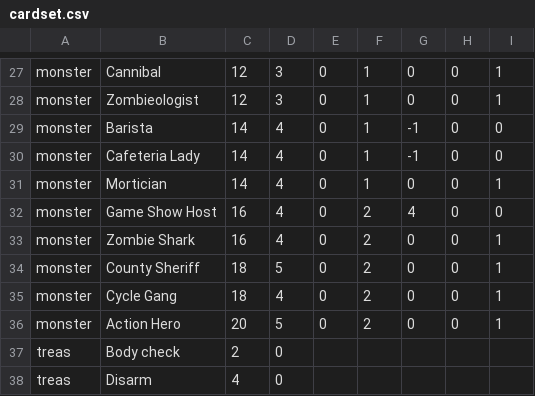
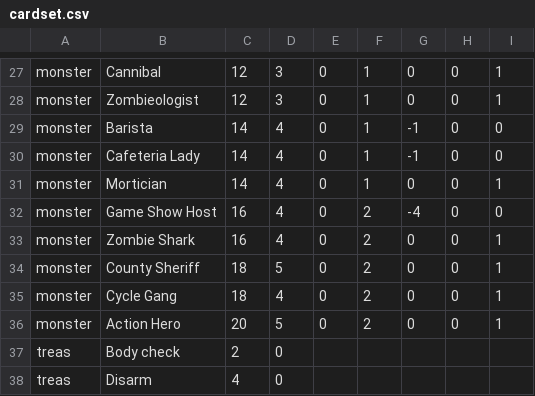
Before and after one commit to kevng2/Munchkins-Java, a CSV file: cardset.csv, drawn as a sheet; only a part is shown, gaps mark what is left out.

```diff
--- a/cardset.csv
+++ b/cardset.csv
@@ -31,3 +31,3 @@ monster,Cafeteria Lady,14,4,0,1,-1,0,0
 monster,Mortician,14,4,0,1,0,0,1
-monster,Game Show Host,16,4,0,2,4,0,0
+monster,Game Show Host,16,4,0,2,-4,0,0
 monster,Zombie Shark,16,4,0,2,0,0,1
```
Also changed, not shown: 11 other files.
